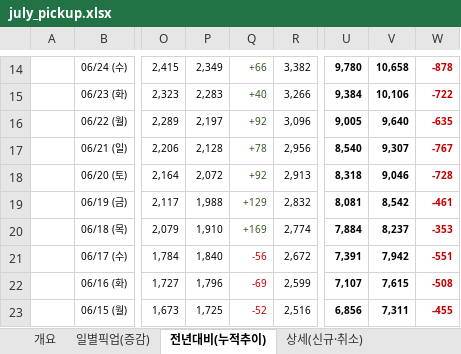
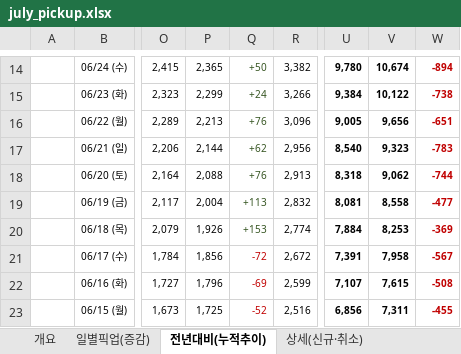
Before and after one commit to cksals00-ai/gs_daily_trend_news_public_temp, an Excel workbook: docs/data/july_pickup.xlsx, sheet 전년대비(누적추이), drawn as a sheet; only a part is shown, gaps mark what is left out; values as stored, in another font and other column widths than the file's, no borders; the diff covers the shown part only; the diff names each change by its address in the sheet, - before the commit and + after, or states it on an @@ line.

```diff
--- a/docs/data/july_pickup.xlsx (sheet 전년대비(누적추이))
+++ b/docs/data/july_pickup.xlsx (sheet 전년대비(누적추이))
-P14: 2,349
+P14: 2,365
-Q14: +66
+Q14: +50
-V14: 10,658
+V14: 10,674
-W14: -878
+W14: -894
-P15: 2,283
+P15: 2,299
-Q15: +40
+Q15: +24
-V15: 10,106
+V15: 10,122
-W15: -722
+W15: -738
-P16: 2,197
+P16: 2,213
-Q16: +92
+Q16: +76
-V16: 9,640
+V16: 9,656
-W16: -635
+W16: -651
-P17: 2,128
+P17: 2,144
-Q17: +78
+Q17: +62
-V17: 9,307
+V17: 9,323
-W17: -767
+W17: -783
-P18: 2,072
+P18: 2,088
-Q18: +92
+Q18: +76
-V18: 9,046
+V18: 9,062
-W18: -728
+W18: -744
-P19: 1,988
+P19: 2,004
-Q19: +129
+Q19: +113
-V19: 8,542
+V19: 8,558
-W19: -461
+W19: -477
-P20: 1,910
+P20: 1,926
-Q20: +169
+Q20: +153
-V20: 8,237
+V20: 8,253
-W20: -353
+W20: -369
-P21: 1,840
+P21: 1,856
-Q21: -56
+Q21: -72
-V21: 7,942
+V21: 7,958
-W21: -551
+W21: -567
```
Also changed, not shown: 32 edited cells elsewhere in this sheet, sheet 개요, sheet 일별픽업(증감), 3 other files.
